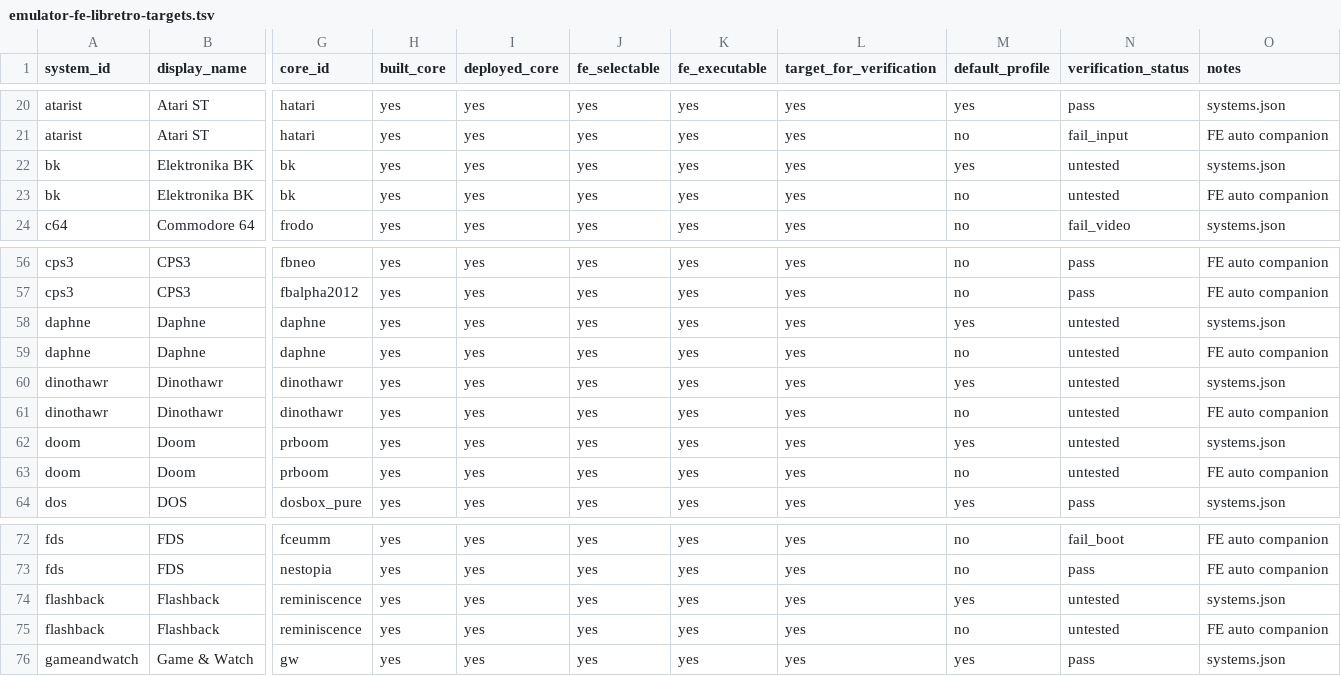
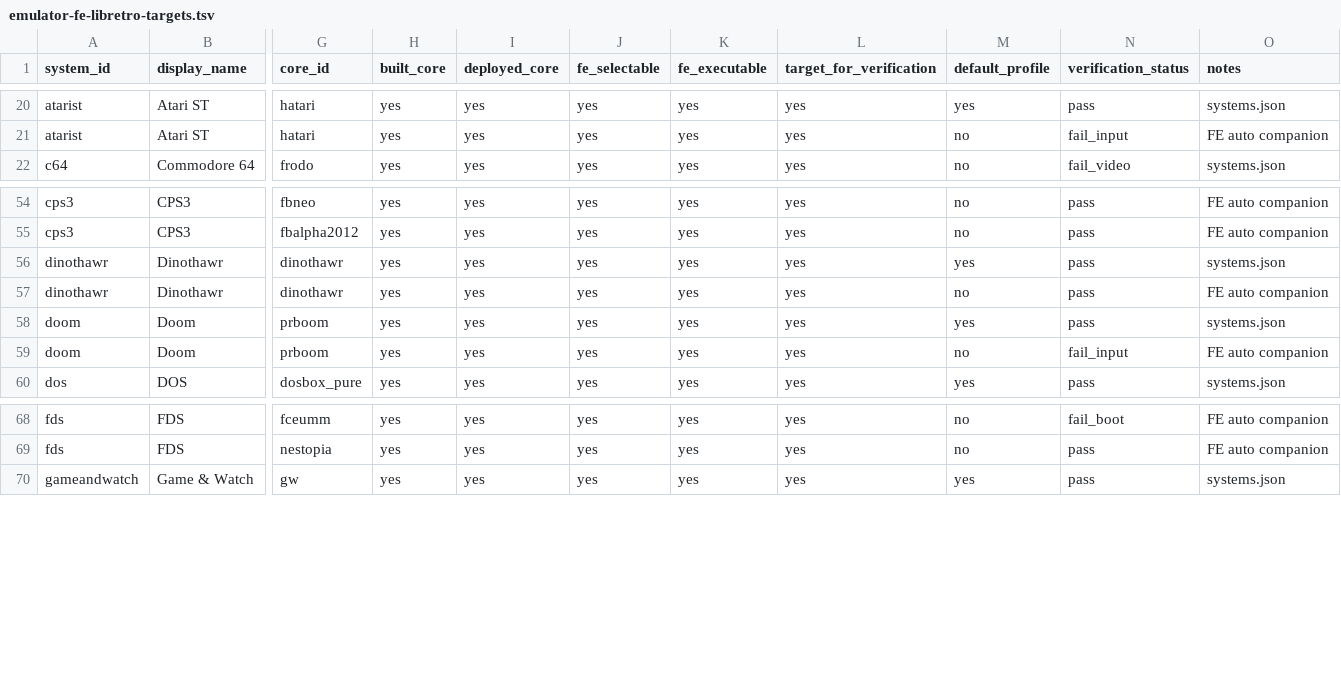
Before and after one commit to game-de-it/plumOS-A30, a TSV file: docs/emulator-fe-libretro-targets.tsv, drawn as a sheet; only a part is shown, gaps mark what is left out; removed rows and columns are numbered as before the commit, all else as after; rows hold the shown columns only; the diff names each change by its address in the sheet, - before the commit and + after, or states it on an @@ line.

Commit message:
Record Dinothawr Doom runtime verification
Context: Dinothawr and Doom were tested from FE after legal/free content triage; Elektronika BK, Daphne, and Flashback are being retired from normal FE verification.

Changed: Mark Dinothawr RA/PICO and Doom RA as pass, Doom PICO as fail_input, add retired status definition, disable BK/Daphne/Flashback in systems.json, and regenerate FE libretro targets.

Verified: jq parsed systems.json; TSV column counts are consistent; FE target statuses match runtime verification with no missing/mismatch rows; disabled systems are absent from FE target TSV; deployed systems.json to A30 and restarted FE with fb0_owner_count=1.

```diff
--- a/docs/emulator-fe-libretro-targets.tsv
+++ b/docs/emulator-fe-libretro-targets.tsv
-row 22: bk | Elektronika BK | bk | yes | yes | yes | yes | yes | yes | untested | systems.json
-row 23: bk | Elektronika BK | bk | yes | yes | yes | yes | yes | no | untested | FE auto companion
-row 58: daphne | Daphne | daphne | yes | yes | yes | yes | yes | yes | untested | systems.json
-row 59: daphne | Daphne | daphne | yes | yes | yes | yes | yes | no | untested | FE auto companion
-N56:N58 (verification_status): untested
+N56:N58 (verification_status): pass
-N59 (verification_status): untested
+N59 (verification_status): fail_input
-row 74: flashback | Flashback | reminiscence | yes | yes | yes | yes | yes | yes | untested | systems.json
-row 75: flashback | Flashback | reminiscence | yes | yes | yes | yes | yes | no | untested | FE auto companion
```
Also changed, not shown: docs/emulator-runtime-verification.tsv, 2 other files.
